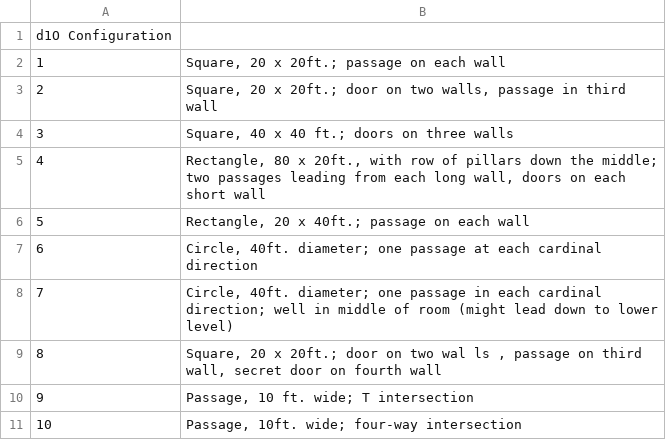
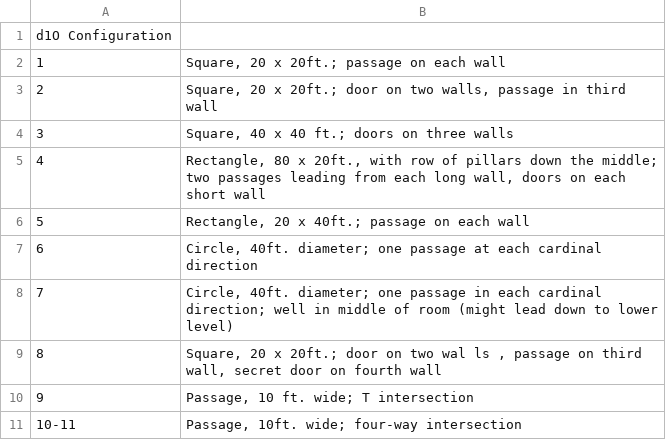
Before and after one commit to NathanMcDowell/CSE111, a CSV file: dnd_starting_area_d.csv (was dnd_starting_area.csv), drawn as a sheet.

Commit message:
I think that the corridor list and corridor dictionary are made properly

```diff
--- a/dnd_starting_area.csv
+++ b/dnd_starting_area_d.csv
@@ -10,2 +10,2 @@ d1O Configuration
 9,"Passage, 10 ft. wide; T intersection"
-10,"Passage, 10ft. wide; four-way intersection"
+10-11,"Passage, 10ft. wide; four-way intersection"
```
Also changed, not shown: 3 other files.
